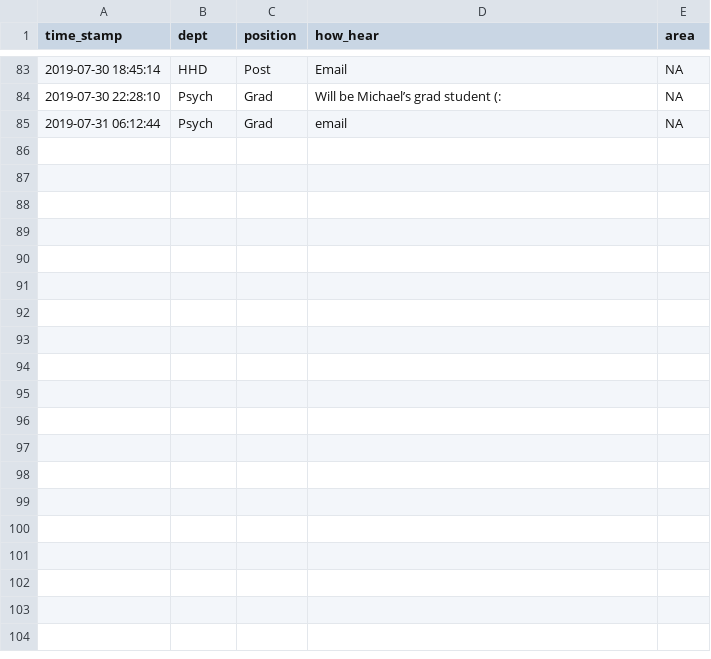
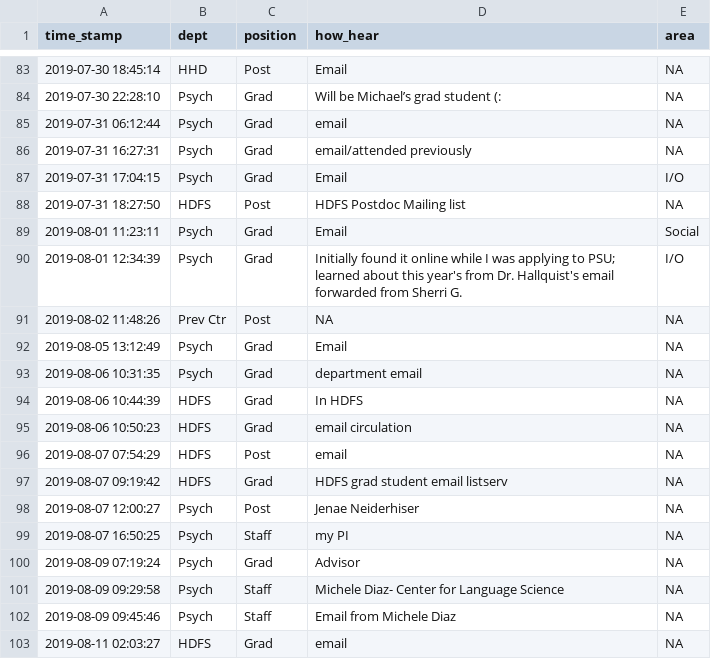
Before and after one commit to psu-psychology/r-bootcamp-2019, a CSV file: data/csv/registrants.csv, drawn as a sheet; only a part is shown, gaps mark what is left out.

Commit message:
Update registration list

```diff
--- a/data/csv/registrants.csv
+++ b/data/csv/registrants.csv
@@ -85 +85,19 @@
 2019-07-31 06:12:44,"Psych","Grad","email",NA
+2019-07-31 16:27:31,"Psych","Grad","email/attended previously",NA
+2019-07-31 17:04:15,"Psych","Grad","Email","I/O"
+2019-07-31 18:27:50,"HDFS","Post","HDFS Postdoc Mailing list",NA
+2019-08-01 11:23:11,"Psych","Grad","Email","Social"
+2019-08-01 12:34:39,"Psych","Grad","Initially found it online while I was applying to PSU; learned about this year's from Dr. Hallquist's email forwarded from Sherri G.","I/O"
+2019-08-02 11:48:26,"Prev Ctr","Post",NA,NA
+2019-08-05 13:12:49,"Psych","Grad","Email",NA
+2019-08-06 10:31:35,"Psych","Grad","department email",NA
+2019-08-06 10:44:39,"HDFS","Grad","In HDFS",NA
+2019-08-06 10:50:23,"HDFS","Grad","email circulation",NA
+2019-08-07 07:54:29,"HDFS","Post","email",NA
+2019-08-07 09:19:42,"HDFS","Grad","HDFS grad student email listserv",NA
+2019-08-07 12:00:27,"Psych","Post","Jenae Neiderhiser",NA
+2019-08-07 16:50:25,"Psych","Staff","my PI",NA
+2019-08-09 07:19:24,"Psych","Grad","Advisor",NA
+2019-08-09 09:29:58,"Psych","Staff","Michele Diaz- Center for Language Science",NA
+2019-08-09 09:45:46,"Psych","Staff","Email from Michele Diaz",NA
+2019-08-11 02:03:27,"HDFS","Grad","email",NA
```
Also changed, not shown: docs/data/csv/registrants.csv, 5 other files.
